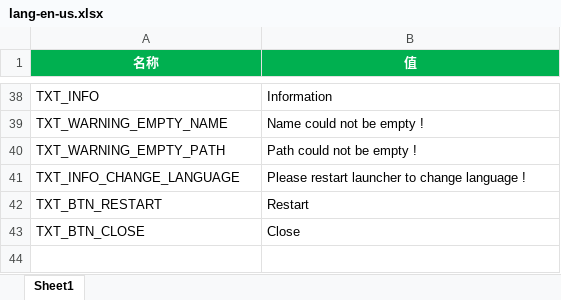
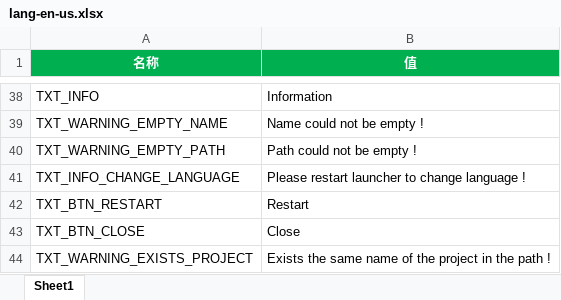
Before and after one commit to answerear/Tiny3D, an Excel workbook: source/Tools/LanguageGenerator/Launcher/lang-en-us.xlsx, sheet Sheet1, drawn as a sheet; only a part is shown, gaps mark what is left out; values as stored, in another font and other column widths than the file's, no borders; the diff names each change by its address in the sheet, - before the commit and + after, or states it on an @@ line.

Commit message:
【Launcher】新增多语言文本

```diff
--- a/source/Tools/LanguageGenerator/Launcher/lang-en-us.xlsx (sheet Sheet1)
+++ b/source/Tools/LanguageGenerator/Launcher/lang-en-us.xlsx (sheet Sheet1)
+row 44: TXT_WARNING_EXISTS_PROJECT | Exists the same name of the project in the path !
```
Also changed, not shown: source/Tools/LanguageGenerator/Launcher/lang-zh-hans.xlsx.
